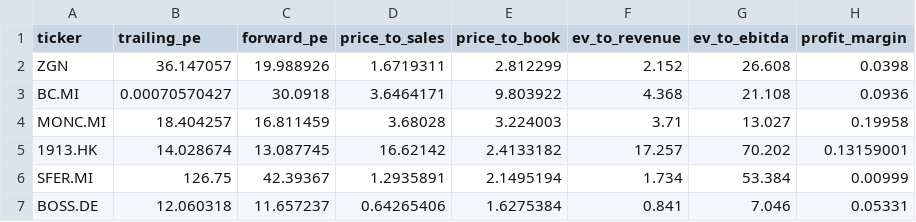
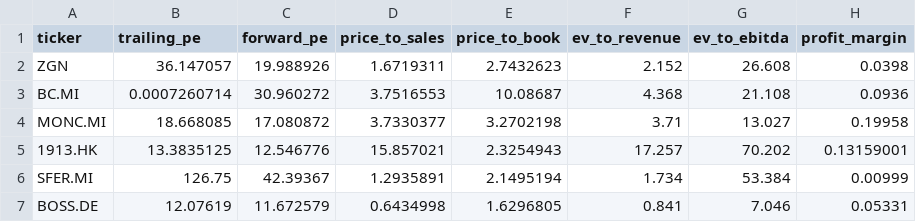
Before and after one commit to iliash-git/zegna-luxury-dashboard, a CSV file: data/key_metrics.csv, drawn as a sheet; only a part is shown; the diff names each change by its address in the sheet, - before the commit and + after, or states it on an @@ line.

```diff
--- a/data/key_metrics.csv
+++ b/data/key_metrics.csv
-E2 (price_to_book): 2.812299
+E2 (price_to_book): 2.7432623
-B3 (trailing_pe): 0.00070570427
+B3 (trailing_pe): 0.0007260714
-C3 (forward_pe): 30.0918
+C3 (forward_pe): 30.960272
-D3 (price_to_sales): 3.6464171
+D3 (price_to_sales): 3.7516553
-E3 (price_to_book): 9.803922
+E3 (price_to_book): 10.08687
-B4 (trailing_pe): 18.404257
+B4 (trailing_pe): 18.668085
-C4 (forward_pe): 16.811459
+C4 (forward_pe): 17.080872
-D4 (price_to_sales): 3.68028
+D4 (price_to_sales): 3.7330377
-E4 (price_to_book): 3.224003
+E4 (price_to_book): 3.2702198
-B5 (trailing_pe): 14.028674
+B5 (trailing_pe): 13.3835125
-C5 (forward_pe): 13.087745
+C5 (forward_pe): 12.546776
-D5 (price_to_sales): 16.62142
+D5 (price_to_sales): 15.857021
-E5 (price_to_book): 2.4133182
+E5 (price_to_book): 2.3254943
-B7 (trailing_pe): 12.060318
+B7 (trailing_pe): 12.07619
-C7 (forward_pe): 11.657237
+C7 (forward_pe): 11.672579
-D7 (price_to_sales): 0.64265406
+D7 (price_to_sales): 0.6434998
-E7 (price_to_book): 1.6275384
+E7 (price_to_book): 1.6296805
```
Also changed, not shown: data/company_info.csv, data/price_history.csv, 1 other file.
